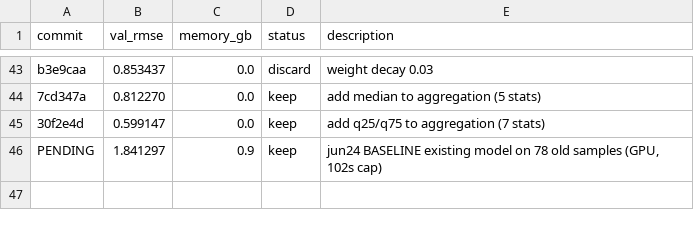
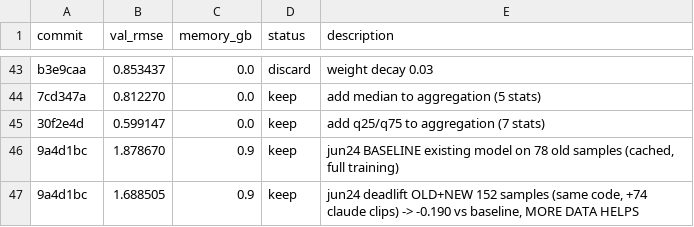
Before and after one commit to Theoya/autoresearch, a TSV file: results.tsv, drawn as a sheet; only a part is shown, gaps mark what is left out.

```diff
--- a/results.tsv
+++ b/results.tsv
@@ -45,2 +45,3 @@ b3e9caa	0.853437	0.0	discard	weight decay 0.03
 30f2e4d	0.599147	0.0	keep	add q25/q75 to aggregation (7 stats)
-PENDING	1.841297	0.9	keep	jun24 BASELINE existing model on 78 old samples (GPU, 102s cap)
+9a4d1bc	1.878670	0.9	keep	jun24 BASELINE existing model on 78 old samples (cached, full training)
+9a4d1bc	1.688505	0.9	keep	jun24 deadlift OLD+NEW 152 samples (same code, +74 claude clips) -> -0.190 vs baseline, MORE DATA HELPS
```
